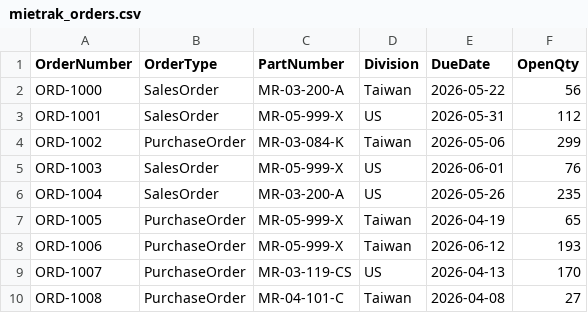
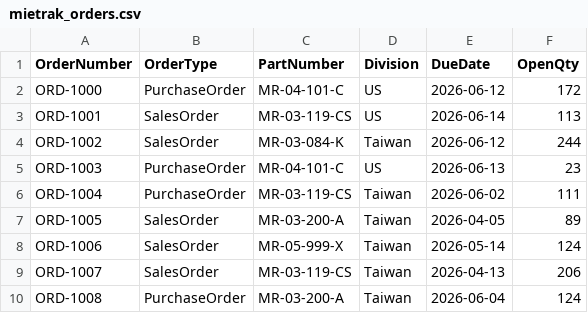
Before and after one commit to pvance14/mrp-ai, a CSV file: mock_data/mietrak_orders.csv, drawn as a sheet; only a part is shown; the diff covers the shown part only.

```diff
--- a/mock_data/mietrak_orders.csv
+++ b/mock_data/mietrak_orders.csv
@@ -1,10 +1,10 @@
 OrderNumber,OrderType,PartNumber,Division,DueDate,OpenQty
-ORD-1000,SalesOrder,MR-03-200-A,Taiwan,2026-05-22,56
-ORD-1001,SalesOrder,MR-05-999-X,US,2026-05-31,112
-ORD-1002,PurchaseOrder,MR-03-084-K,Taiwan,2026-05-06,299
-ORD-1003,SalesOrder,MR-05-999-X,US,2026-06-01,76
-ORD-1004,SalesOrder,MR-03-200-A,US,2026-05-26,235
-ORD-1005,PurchaseOrder,MR-05-999-X,Taiwan,2026-04-19,65
-ORD-1006,PurchaseOrder,MR-05-999-X,Taiwan,2026-06-12,193
-ORD-1007,PurchaseOrder,MR-03-119-CS,US,2026-04-13,170
-ORD-1008,PurchaseOrder,MR-04-101-C,Taiwan,2026-04-08,27
+ORD-1000,PurchaseOrder,MR-04-101-C,US,2026-06-12,172
+ORD-1001,SalesOrder,MR-03-119-CS,US,2026-06-14,113
+ORD-1002,SalesOrder,MR-03-084-K,Taiwan,2026-06-12,244
+ORD-1003,PurchaseOrder,MR-04-101-C,US,2026-06-13,23
+ORD-1004,PurchaseOrder,MR-03-119-CS,Taiwan,2026-06-02,111
+ORD-1005,SalesOrder,MR-03-200-A,Taiwan,2026-04-05,89
+ORD-1006,SalesOrder,MR-05-999-X,Taiwan,2026-05-14,124
+ORD-1007,SalesOrder,MR-03-119-CS,Taiwan,2026-04-13,206
+ORD-1008,PurchaseOrder,MR-03-200-A,Taiwan,2026-06-04,124
```
Also changed, not shown: 39 edited cells elsewhere in this file, mock_data/customer_forecast.csv, mock_data/mietrak_inventory.csv, 3 other files.
